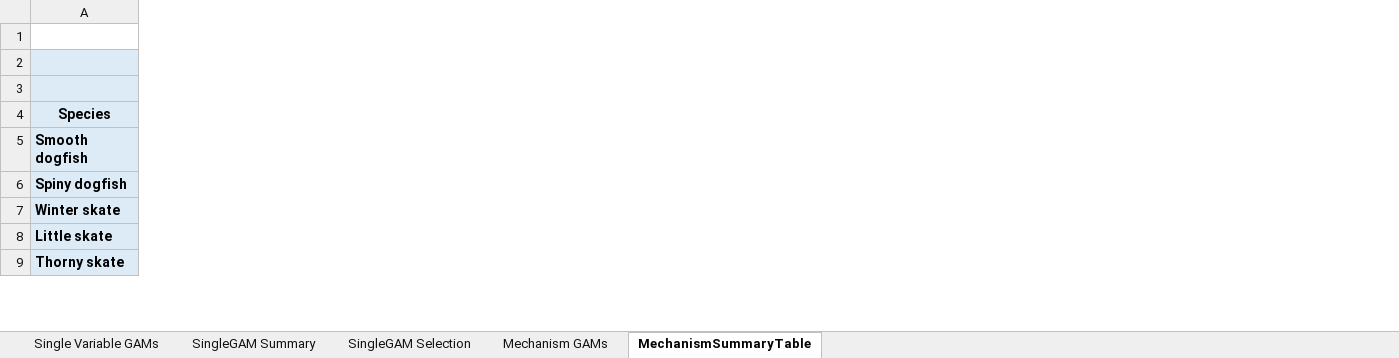
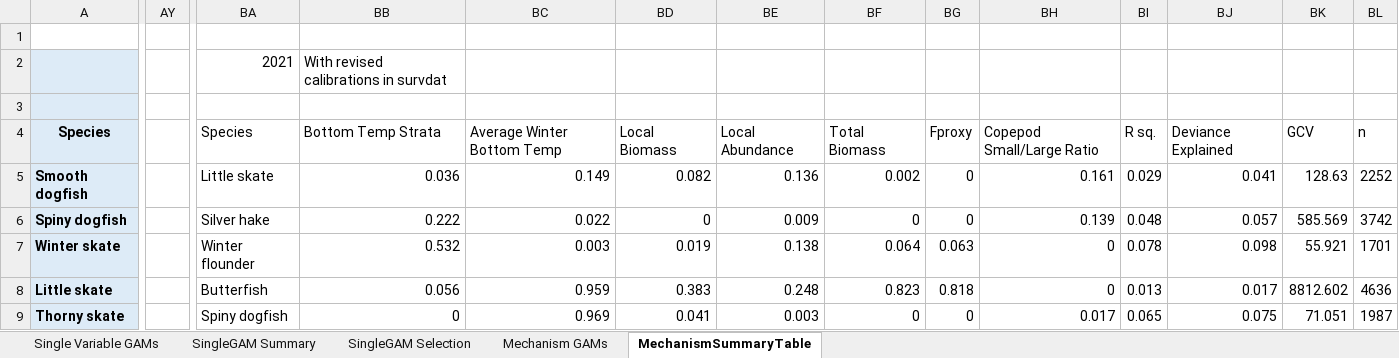
Before and after one commit to Laurels1/Condition, an Excel workbook: GAM_Summary_notes_2020.xlsx, sheet MechanismSummaryTable, drawn as a sheet; only a part is shown, gaps mark what is left out; values as stored, in another font and other column widths than the file's, no borders; conditional formats not drawn; the diff covers the shown part only; the diff names each change by its address in the sheet, - before the commit and + after, or states it on an @@ line.

Commit message:
Condition data only from N<=3 and years>20

```diff
--- a/GAM_Summary_notes_2020.xlsx (sheet MechanismSummaryTable)
+++ b/GAM_Summary_notes_2020.xlsx (sheet MechanismSummaryTable)
+column AY, empty
+column BA, rows 2-9: 2021 |  | Species | Little skate | Silver hake | Winter flounder | Butterfish | Spiny dogfish
+column BB, rows 2-9: With revised calibrations in survdat |  | Bottom Temp Strata | 0.036 | 0.222 | 0.532 | 0.056 | 0
+column BC, rows 4-9: Average Winter Bottom Temp | 0.149 | 0.022 | 0.003 | 0.959 | 0.969
+column BD, rows 4-9: Local Biomass | 0.082 | 0 | 0.019 | 0.383 | 0.041
+column BE, rows 4-9: Local Abundance | 0.136 | 0.009 | 0.138 | 0.248 | 0.003
+column BF, rows 4-9: Total Biomass | 0.002 | 0 | 0.064 | 0.823 | 0
+column BG, rows 4-9: Fproxy | 0 | 0 | 0.063 | 0.818 | 0
+column BH, rows 4-9: Copepod Small/Large Ratio | 0.161 | 0.139 | 0 | 0 | 0.017
+column BI, rows 4-9: R sq. | 0.029 | 0.048 | 0.078 | 0.013 | 0.065
+column BJ, rows 4-9: Deviance Explained | 0.041 | 0.057 | 0.098 | 0.017 | 0.075
+column BK, rows 4-9: GCV | 128.63 | 585.569 | 55.921 | 8812.602 | 71.051
+column BL, rows 4-9: n | 2252 | 3742 | 1701 | 4636 | 1987
```
Also changed, not shown: 1 added column elsewhere in this sheet, 2 other files.
